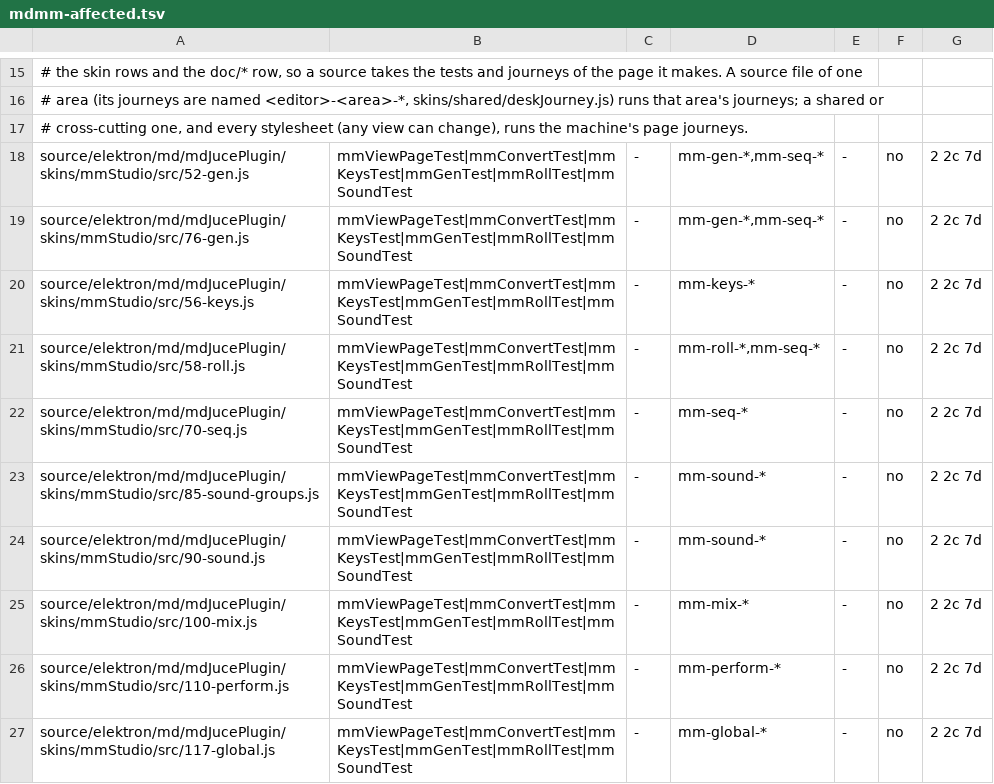
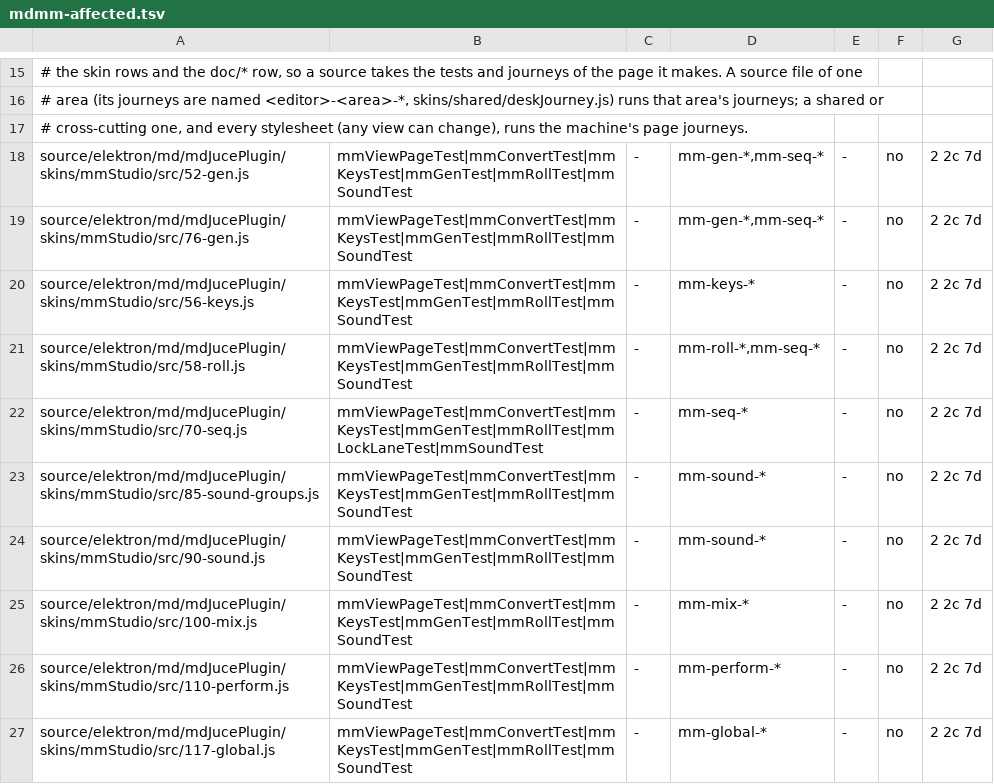
Before and after one commit to radekdymacz/mdmm, a TSV file: scripts/mdmm-affected.tsv, drawn as a sheet; only a part is shown, gaps mark what is left out.

Commit message:
B-164: a lock on a step without a trig is drawn as a ghost bar, a lock of 0 keeps a 2 px mark, the lock counts say their unit; mmLockLaneTest registered

```diff
--- a/scripts/mdmm-affected.tsv
+++ b/scripts/mdmm-affected.tsv
@@ -21,3 +21,3 @@ source/elektron/md/mdJucePlugin/skins/mmStudio/src/56-keys.js	mmViewPageTest|mmC
 source/elektron/md/mdJucePlugin/skins/mmStudio/src/58-roll.js	mmViewPageTest|mmConvertTest|mmKeysTest|mmGenTest|mmRollTest|mmSoundTest	-	mm-roll-*,mm-seq-*	-	no	2 2c 7d
-source/elektron/md/mdJucePlugin/skins/mmStudio/src/70-seq.js	mmViewPageTest|mmConvertTest|mmKeysTest|mmGenTest|mmRollTest|mmSoundTest	-	mm-seq-*	-	no	2 2c 7d
+source/elektron/md/mdJucePlugin/skins/mmStudio/src/70-seq.js	mmViewPageTest|mmConvertTest|mmKeysTest|mmGenTest|mmRollTest|mmLockLaneTest|mmSoundTest	-	mm-seq-*	-	no	2 2c 7d
 source/elektron/md/mdJucePlugin/skins/mmStudio/src/85-sound-groups.js	mmViewPageTest|mmConvertTest|mmKeysTest|mmGenTest|mmRollTest|mmSoundTest	-	mm-sound-*	-	no	2 2c 7d
```
Also changed, not shown: 10 other files.
